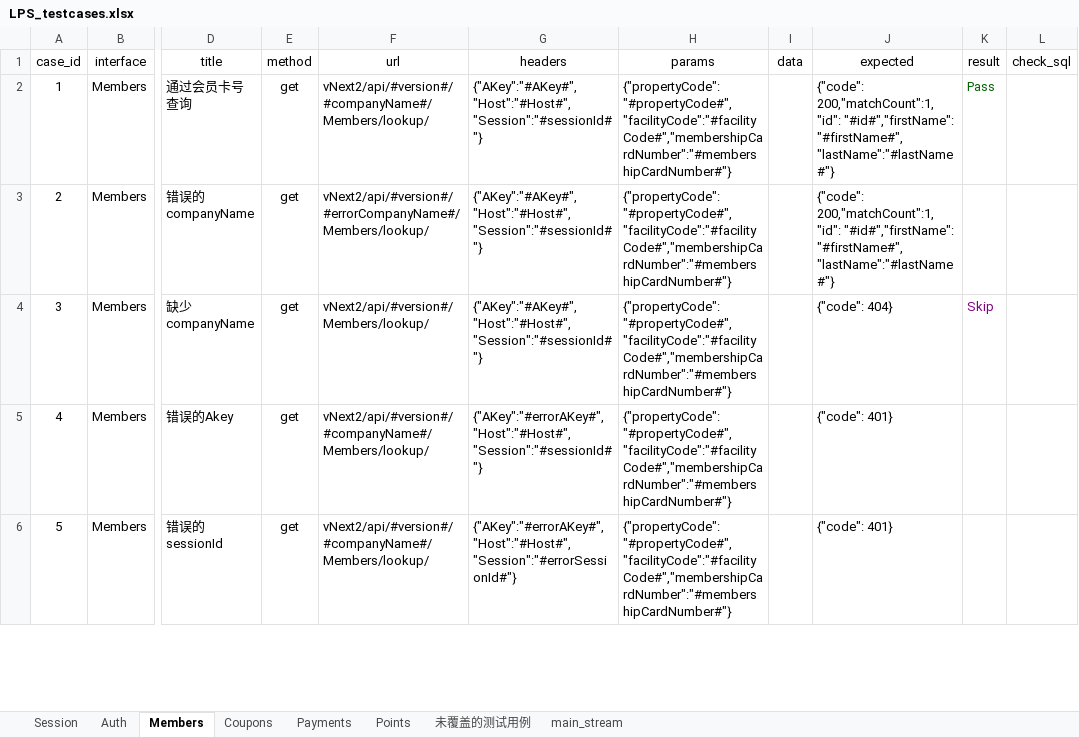
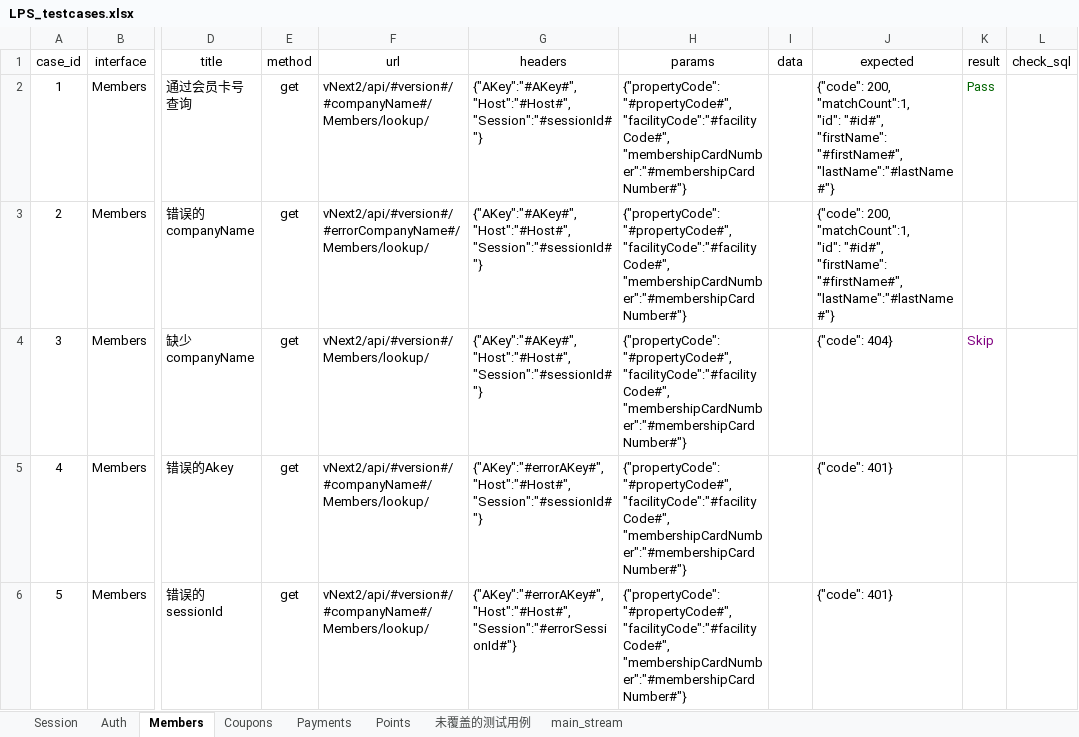
Before and after one commit to Frand-Chen/LPS_Interface_Automation, an Excel workbook: data/LPS_testcases.xlsx, sheet Members, drawn as a sheet; only a part is shown, gaps mark what is left out; values as stored, in another font and other column widths than the file's, no borders; ↵ is a line break in a cell; the diff covers the shown part only; the diff names each change by its address in the sheet, - before the commit and + after, or states it on an @@ line.

```diff
--- a/data/LPS_testcases.xlsx (sheet Members)
+++ b/data/LPS_testcases.xlsx (sheet Members)
-G2:G4 (headers): {"AKey":"#AKey#","Host":"#Host#","Session":"#sessionId#"}
+G2:G4 (headers): {"AKey":"#AKey#", ↵ "Host":"#Host#", ↵ "Session":"#sessionId#"}
-H2:H6 (params): {"propertyCode":"#propertyCode#","facilityCode":"#facilityCode#","membershipCardNumber":"#membershipCardNumber#"}
+H2:H6 (params): {"propertyCode":"#propertyCode#", ↵ "facilityCode":"#facilityCode#", ↵ "membershipCardNumber":"#membershipCardNumber#"}
-J2:J3 (expected): {"code": 200,"matchCount":1,"id": "#id#","firstName": "#firstName#","lastName":"#lastName#"}
+J2:J3 (expected): {"code": 200, ↵ "matchCount":1, ↵ "id": "#id#", ↵ "firstName": "#firstName#", ↵ "lastName":"#lastName#"}
-G5 (headers): {"AKey":"#errorAKey#","Host":"#Host#","Session":"#sessionId#"}
+G5 (headers): {"AKey":"#errorAKey#", ↵ "Host":"#Host#", ↵ "Session":"#sessionId#"}
-G6 (headers): {"AKey":"#errorAKey#","Host":"#Host#","Session":"#errorSessionId#"}
+G6 (headers): {"AKey":"#errorAKey#", ↵ "Host":"#Host#", ↵ "Session":"#errorSessionId#"}
```
Also changed, not shown: 8 edited cells elsewhere in this sheet, sheet Coupons, sheet Session, sheet Auth, 5 other files.
